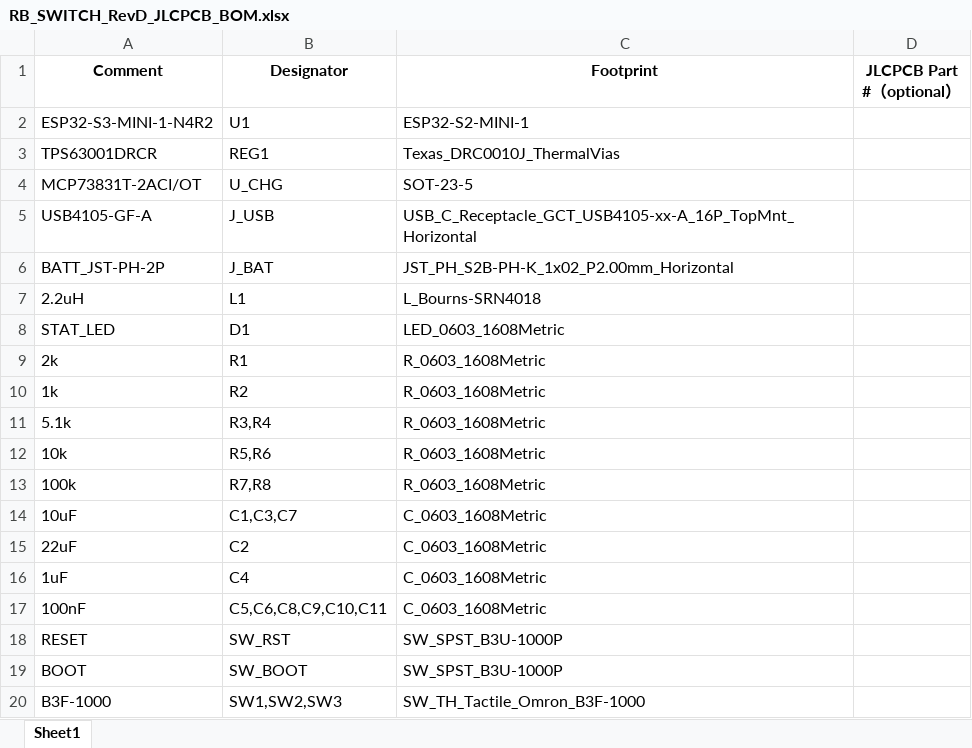
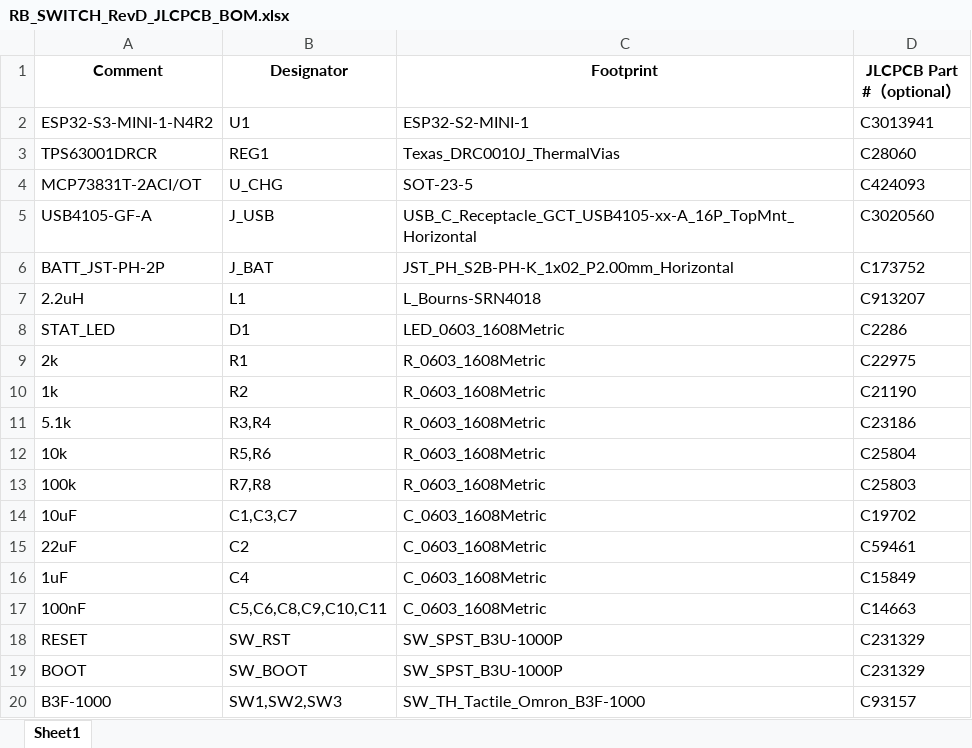
Before and after one commit to mrhunsaker/RB_SWITCH, an Excel workbook: bom/RB_SWITCH_RevD_JLCPCB_BOM.xlsx, sheet Sheet1, drawn as a sheet; values as stored, in another font and other column widths than the file's, no borders; the diff names each change by its address in the sheet, - before the commit and + after, or states it on an @@ line.

```diff
--- a/bom/RB_SWITCH_RevD_JLCPCB_BOM.xlsx (sheet Sheet1)
+++ b/bom/RB_SWITCH_RevD_JLCPCB_BOM.xlsx (sheet Sheet1)
-D2 (JLCPCB Part #（optional）): (empty)
+D2 (JLCPCB Part #（optional）): C3013941
-D3 (JLCPCB Part #（optional）): (empty)
+D3 (JLCPCB Part #（optional）): C28060
-D4 (JLCPCB Part #（optional）): (empty)
+D4 (JLCPCB Part #（optional）): C424093
-D5 (JLCPCB Part #（optional）): (empty)
+D5 (JLCPCB Part #（optional）): C3020560
-D6 (JLCPCB Part #（optional）): (empty)
+D6 (JLCPCB Part #（optional）): C173752
-D7 (JLCPCB Part #（optional）): (empty)
+D7 (JLCPCB Part #（optional）): C913207
-D8 (JLCPCB Part #（optional）): (empty)
+D8 (JLCPCB Part #（optional）): C2286
-D9 (JLCPCB Part #（optional）): (empty)
+D9 (JLCPCB Part #（optional）): C22975
-D10 (JLCPCB Part #（optional）): (empty)
+D10 (JLCPCB Part #（optional）): C21190
-D11 (JLCPCB Part #（optional）): (empty)
+D11 (JLCPCB Part #（optional）): C23186
-D12 (JLCPCB Part #（optional）): (empty)
+D12 (JLCPCB Part #（optional）): C25804
-D13 (JLCPCB Part #（optional）): (empty)
+D13 (JLCPCB Part #（optional）): C25803
-D14 (JLCPCB Part #（optional）): (empty)
+D14 (JLCPCB Part #（optional）): C19702
-D15 (JLCPCB Part #（optional）): (empty)
+D15 (JLCPCB Part #（optional）): C59461
-D16 (JLCPCB Part #（optional）): (empty)
+D16 (JLCPCB Part #（optional）): C15849
-D17 (JLCPCB Part #（optional）): (empty)
+D17 (JLCPCB Part #（optional）): C14663
-D18:D19 (JLCPCB Part #（optional）): (empty)
+D18:D19 (JLCPCB Part #（optional）): C231329
-D20 (JLCPCB Part #（optional）): (empty)
+D20 (JLCPCB Part #（optional）): C93157
```
Also changed, not shown: bom/RB_SWITCH_RevD_JLCPCB_CPL.xlsx, bom/RB_SWITCH_RevD_PCBWay_BOM.xlsx, 35 other files.
